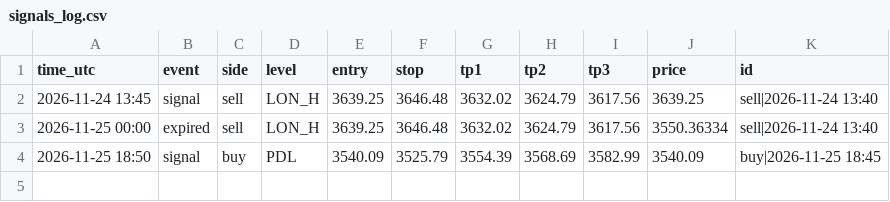
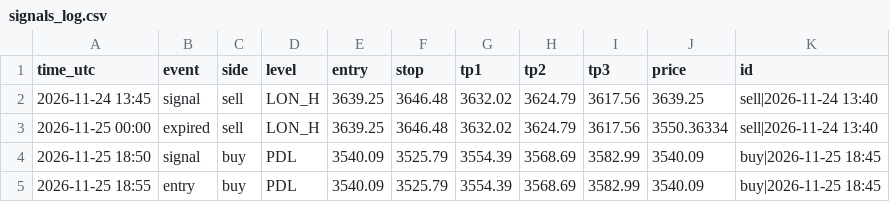
Before and after one commit to imanew508-art/xauusd-robot, a CSV file: cloud_repo/data/signals_log.csv, drawn as a sheet; the diff names each change by its address in the sheet, - before the commit and + after, or states it on an @@ line.

```diff
--- a/cloud_repo/data/signals_log.csv
+++ b/cloud_repo/data/signals_log.csv
+row 5: 2026-11-25 18:55 | entry | buy | PDL | 3540.09 | 3525.79 | 3554.39 | 3568.69 | 3582.99 | 3540.09 | buy|2026-11-25 18:45
```
Also changed, not shown: 1 other file.
